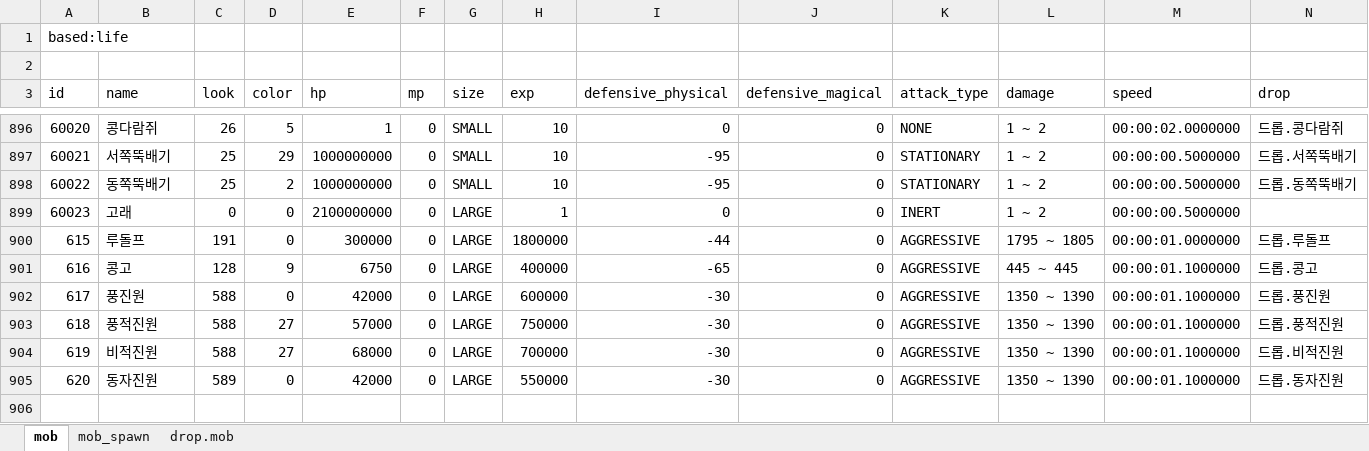
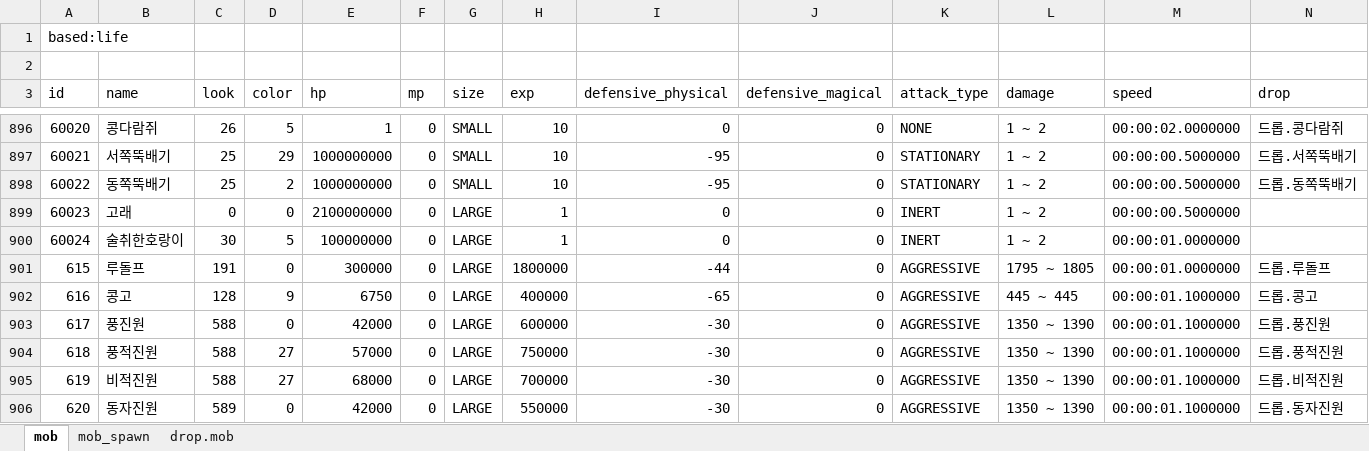
Before and after one commit to boyism80/fb, an Excel workbook: resources/table/mob.xlsx, sheet mob, drawn as a sheet; only a part is shown, gaps mark what is left out; values as stored, in another font and other column widths than the file's, no borders; rows hold the shown columns only; the diff names each change by its address in the sheet, - before the commit and + after, or states it on an @@ line.

Commit message:
chore: update door map and mob tables
- Refresh door.xlsx map.xlsx and mob.xlsx data exports

```diff
--- a/resources/table/mob.xlsx (sheet mob)
+++ b/resources/table/mob.xlsx (sheet mob)
+row 900: 60024 | 술취한호랑이 | 30 | 5 | 100000000 | 0 | LARGE | 1 | 0 | 0 | INERT | 1 ~ 2 | 00:00:01.0000000
```
Also changed, not shown: resources/table/door.xlsx, 1 other file.
